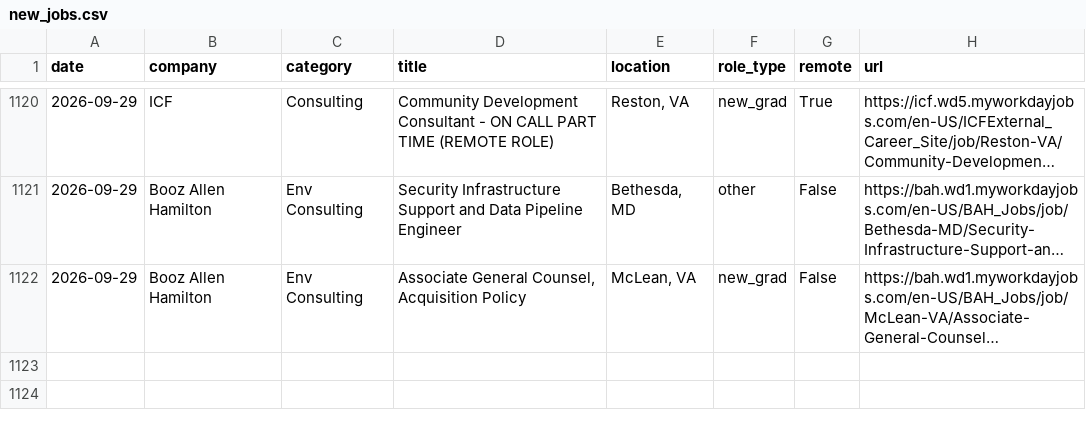
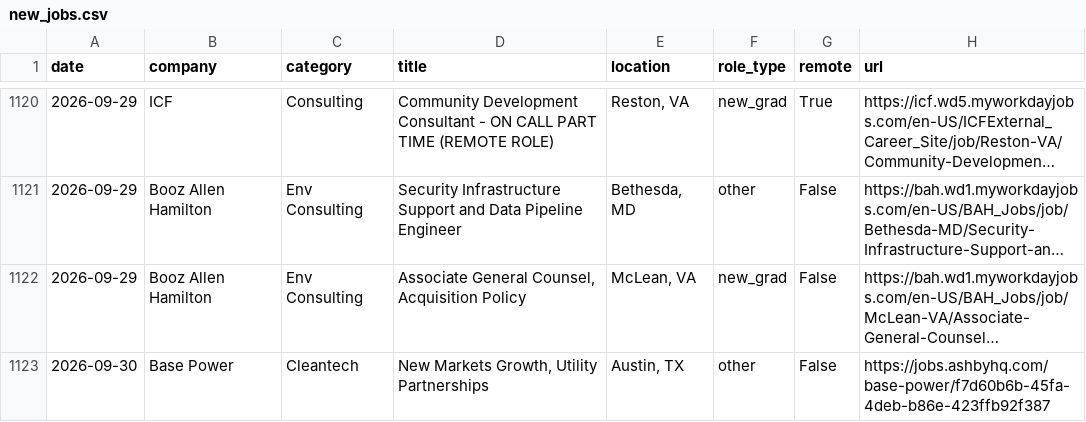
Before and after one commit to calvincj/job-tracker, a CSV file: data/new_jobs.csv, drawn as a sheet; only a part is shown, gaps mark what is left out; long unchanged cells end in …; the diff names each change by its address in the sheet, - before the commit and + after, or states it on an @@ line.

```diff
--- a/data/new_jobs.csv
+++ b/data/new_jobs.csv
+row 1123: 2026-09-30 | Base Power | Cleantech | New Markets Growth, Utility Partnerships | Austin, TX | other | False | https://jobs.ashbyhq.com/base-power/f7d60b6b-45fa-4deb-b86e-423ffb92f387
```
Also changed, not shown: 3 other files.
